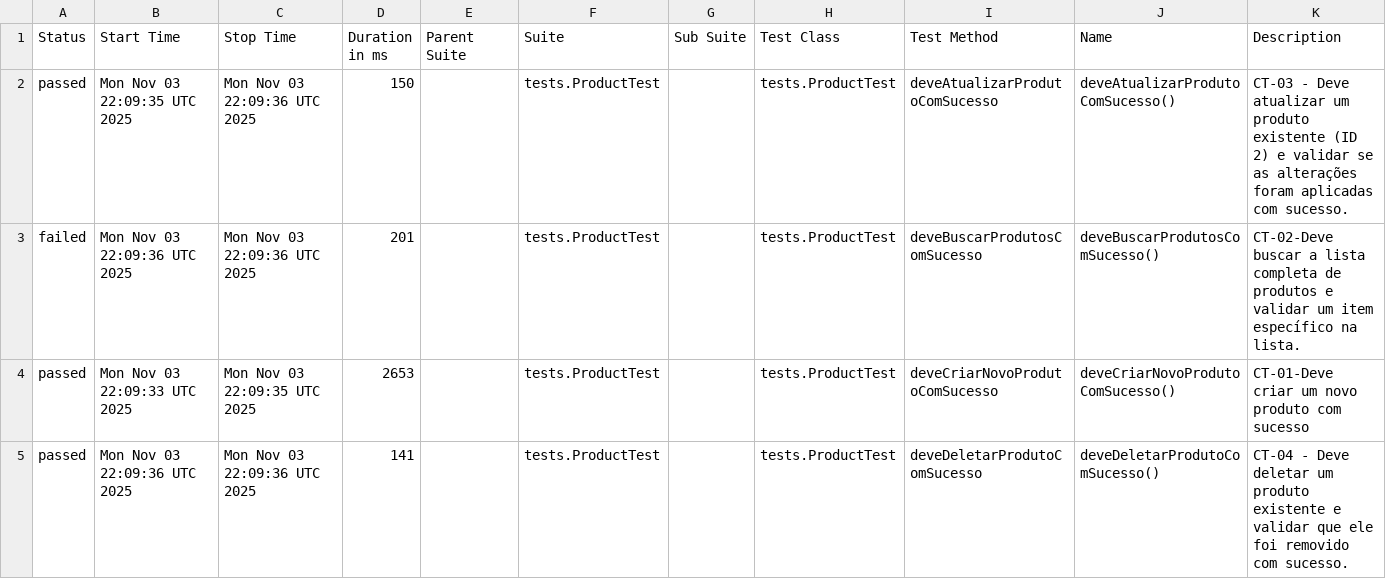
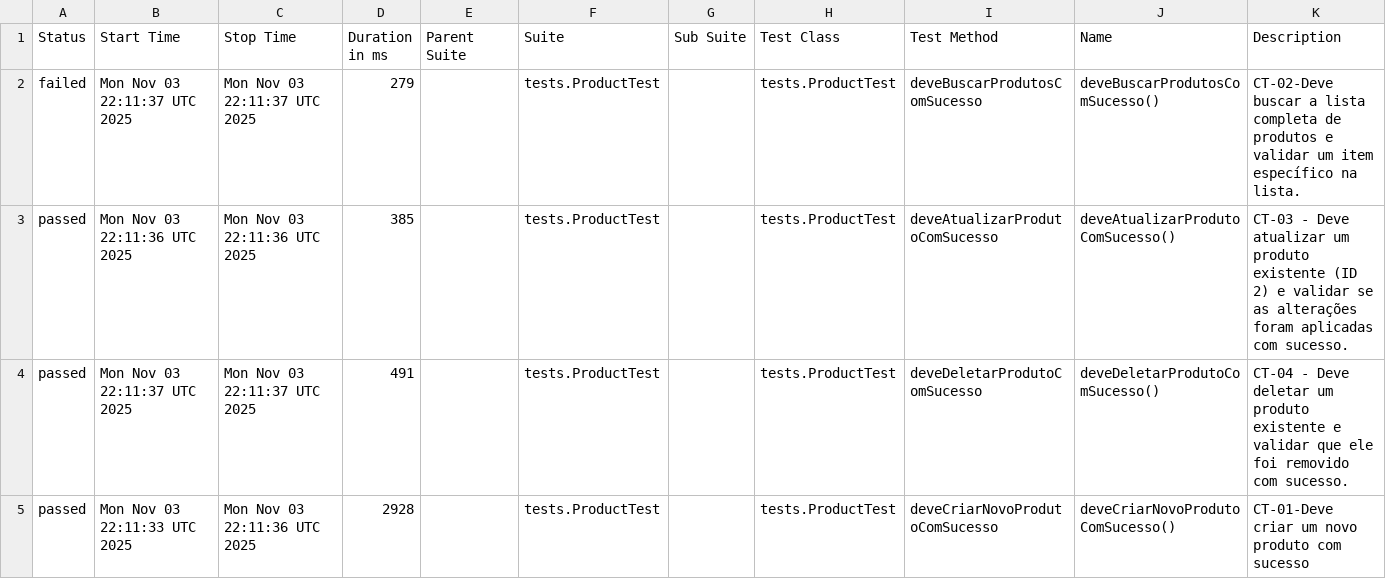
Before and after one commit to SamaroneSilva/automacao-api-restassured, a CSV file: data/suites.csv, drawn as a sheet.

```diff
--- a/data/suites.csv
+++ b/data/suites.csv
@@ -1,5 +1,5 @@
 "Status","Start Time","Stop Time","Duration in ms","Parent Suite","Suite","Sub Suite","Test Class","Test Method","Name","Description"
-"passed","Mon Nov 03 22:09:35 UTC 2025","Mon Nov 03 22:09:36 UTC 2025","150","","tests.ProductTest","","tests.ProductTest","deveAtualizarProdutoComSucesso","deveAtualizarProdutoComSucesso()","CT-03 - Deve atualizar um produto existente (ID 2) e validar se as alterações foram aplicadas com sucesso."
-"failed","Mon Nov 03 22:09:36 UTC 2025","Mon Nov 03 22:09:36 UTC 2025","201","","tests.ProductTest","","tests.ProductTest","deveBuscarProdutosComSucesso","deveBuscarProdutosComSucesso()","CT-02-Deve buscar a lista completa de produtos e validar um item específico na lista."
-"passed","Mon Nov 03 22:09:33 UTC 2025","Mon Nov 03 22:09:35 UTC 2025","2653","","tests.ProductTest","","tests.ProductTest","deveCriarNovoProdutoComSucesso","deveCriarNovoProdutoComSucesso()","CT-01-Deve criar um novo produto com sucesso"
-"passed","Mon Nov 03 22:09:36 UTC 2025","Mon Nov 03 22:09:36 UTC 2025","141","","tests.ProductTest","","tests.ProductTest","deveDeletarProdutoComSucesso","deveDeletarProdutoComSucesso()","CT-04 - Deve deletar um produto existente e validar que ele foi removido com sucesso."
+"failed","Mon Nov 03 22:11:37 UTC 2025","Mon Nov 03 22:11:37 UTC 2025","279","","tests.ProductTest","","tests.ProductTest","deveBuscarProdutosComSucesso","deveBuscarProdutosComSucesso()","CT-02-Deve buscar a lista completa de produtos e validar um item específico na lista."
+"passed","Mon Nov 03 22:11:36 UTC 2025","Mon Nov 03 22:11:36 UTC 2025","385","","tests.ProductTest","","tests.ProductTest","deveAtualizarProdutoComSucesso","deveAtualizarProdutoComSucesso()","CT-03 - Deve atualizar um produto existente (ID 2) e validar se as alterações foram aplicadas com sucesso."
+"passed","Mon Nov 03 22:11:37 UTC 2025","Mon Nov 03 22:11:37 UTC 2025","491","","tests.ProductTest","","tests.ProductTest","deveDeletarProdutoComSucesso","deveDeletarProdutoComSucesso()","CT-04 - Deve deletar um produto existente e validar que ele foi removido com sucesso."
+"passed","Mon Nov 03 22:11:33 UTC 2025","Mon Nov 03 22:11:36 UTC 2025","2928","","tests.ProductTest","","tests.ProductTest","deveCriarNovoProdutoComSucesso","deveCriarNovoProdutoComSucesso()","CT-01-Deve criar um novo produto com sucesso"
```
Also changed, not shown: 23 other files.
